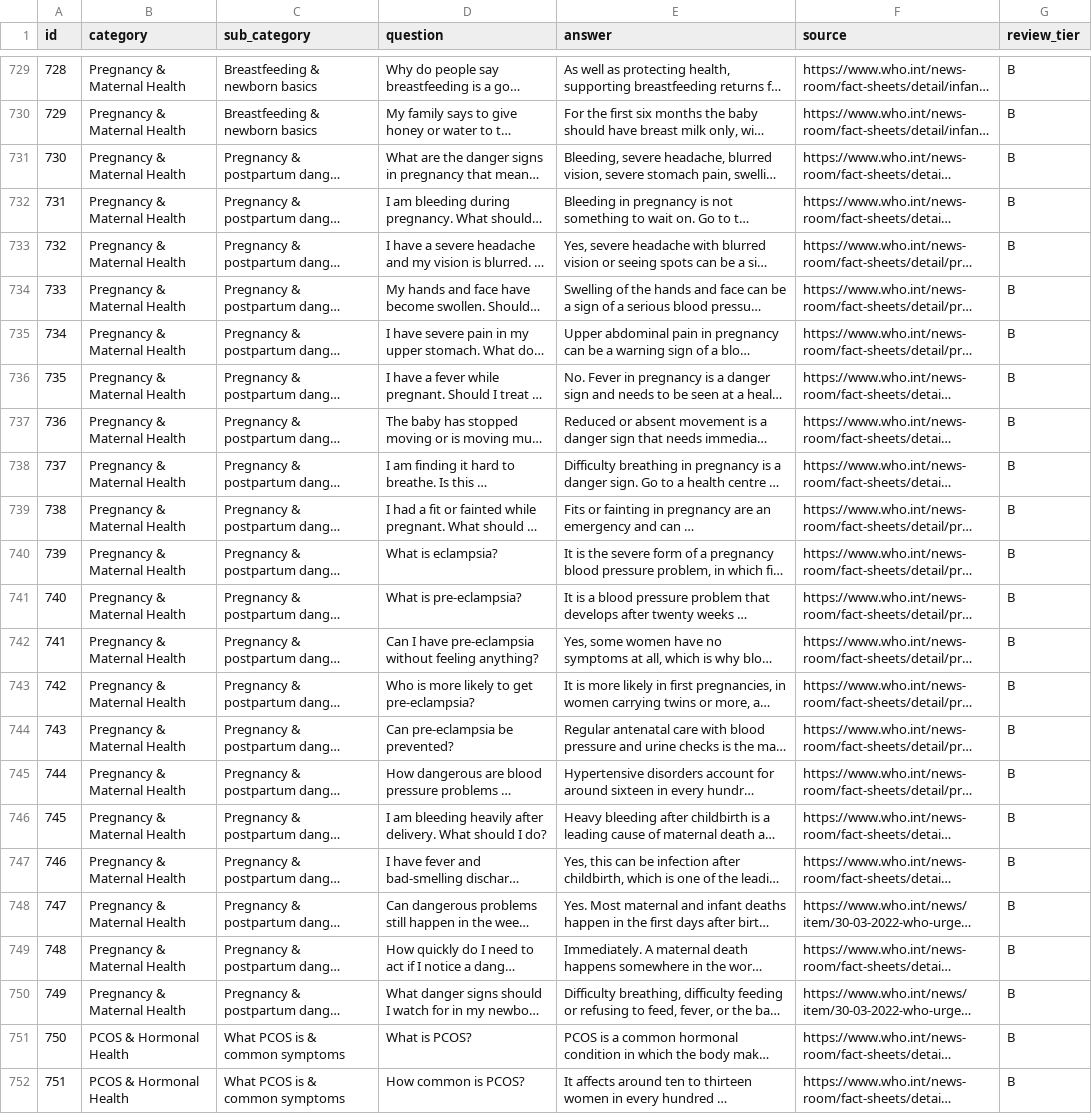
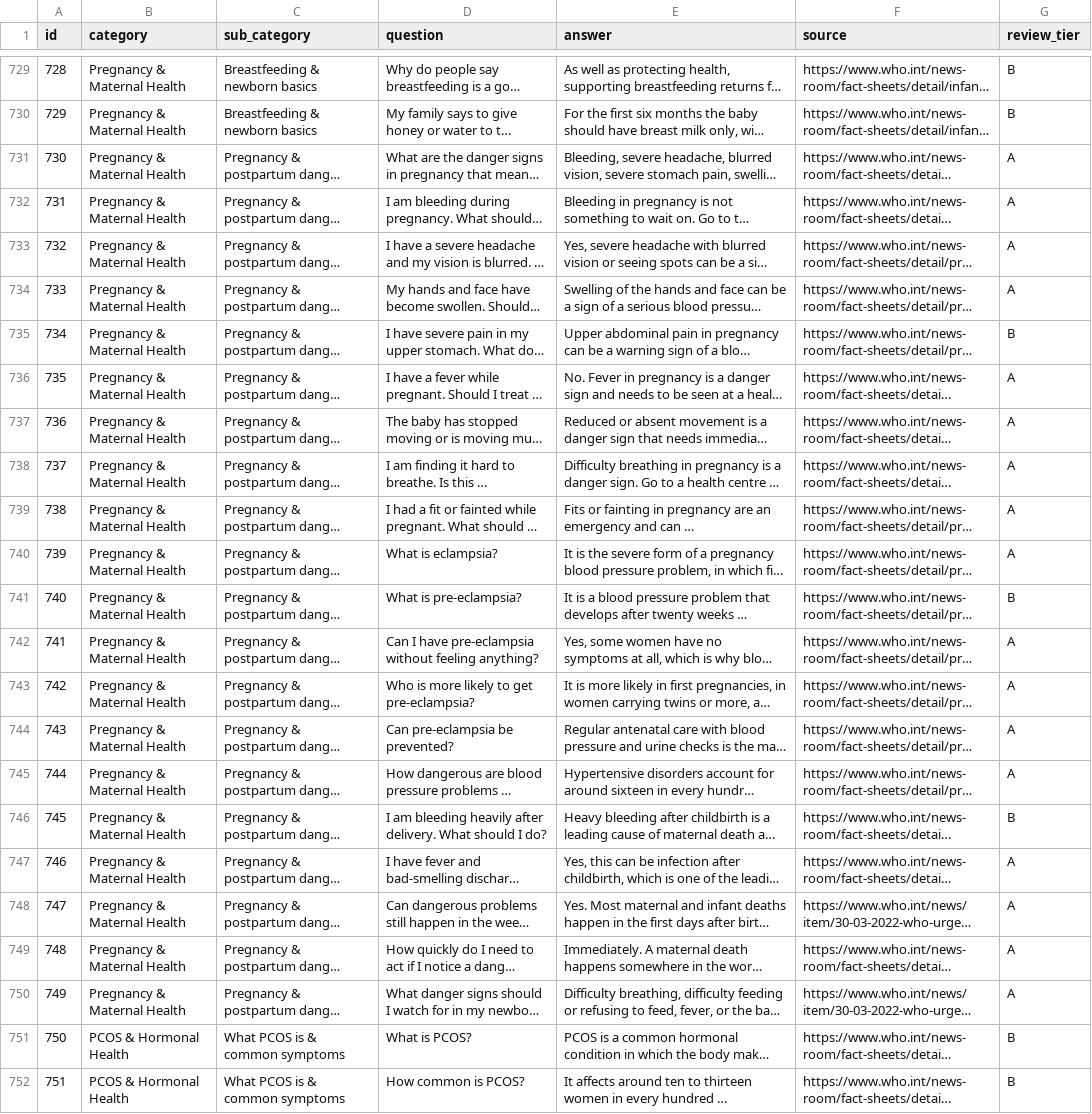
Before and after one commit to sana200420/naari-ai, a CSV file: knowledge_base/Womens_Health_KB_English - 2000_final.csv, drawn as a sheet; only a part is shown, gaps mark what is left out; long unchanged cells end in …; the diff covers the shown part only; the diff names each change by its address in the sheet, - before the commit and + after, or states it on an @@ line.

Commit message:
data: promote 36 clinically-approved rows to Tier A; fix the status.md line that caused today's mistake
Sana's Phase 3/4 item ("apply reviewer edits, promote to Tier A -- done
when tier counts appear in docs/status.md") -- actionable for the first
time now that Dr Arshia's review exists. 36 source_ids with
decision=="Approve" (excluding R023, reviewed against a stale packet
copy) promoted to review_tier=A in both KB files. Tier counts: 36 A,
1985 B, 0 C.

Also fixed the actual root cause of today's confusion, not just the
symptom: docs/status.md's "Variant review burn-down" section had said
"not yet started, ~1.5% complete (30/2000 answer_ids)" since early
September -- describing a 150-row smoke-test batch
(data/variants/colloquial_variants.csv) that was superseded by the real
4,000-row corpus on 2026-09-17/18. Nobody updated this file when that
landed. Today it got read as current status and escalated as a live
blocker on Mahnoor that didn't exist. The doc is the thing that was
actually wrong, not just how it got read -- fixed with the real numbers
and a note explaining what happened, so the same stale line can't cause
the same mistake twice.

Updated retrieval/tests/test_schema.py's test_all_rows_currently_
default_to_b -- its own comment said "expected to start failing once a
reviewer promotes real rows to A -- update it then, don't just delete
it." That's this commit. Renamed to
test_tier_a_matches_the_clinical_review_sign_off: asserts every
review_tier is valid, no row is silently C, and Tier A in the KB
matches decision=="Approve" in the tracking CSV exactly (not just a
count -- the actual id set), so a future review round is checked against
reality rather than a hand-updated number. Also fixed a BOM in the
tracking CSV's header (utf-8-sig, not utf-8) while writing this test.

245 tests pass, danger recall 1.00, false escalation 0.0000.

```diff
--- a/knowledge_base/Womens_Health_KB_English - 2000_final.csv
+++ b/knowledge_base/Womens_Health_KB_English - 2000_final.csv
-G731:G734 (review_tier): B
+G731:G734 (review_tier): A
-G736:G740 (review_tier): B
+G736:G740 (review_tier): A
-G742:G745 (review_tier): B
+G742:G745 (review_tier): A
-G747:G750 (review_tier): B
+G747:G750 (review_tier): A
```
Also changed, not shown: 19 edited cells elsewhere in this file, 3 other files.
